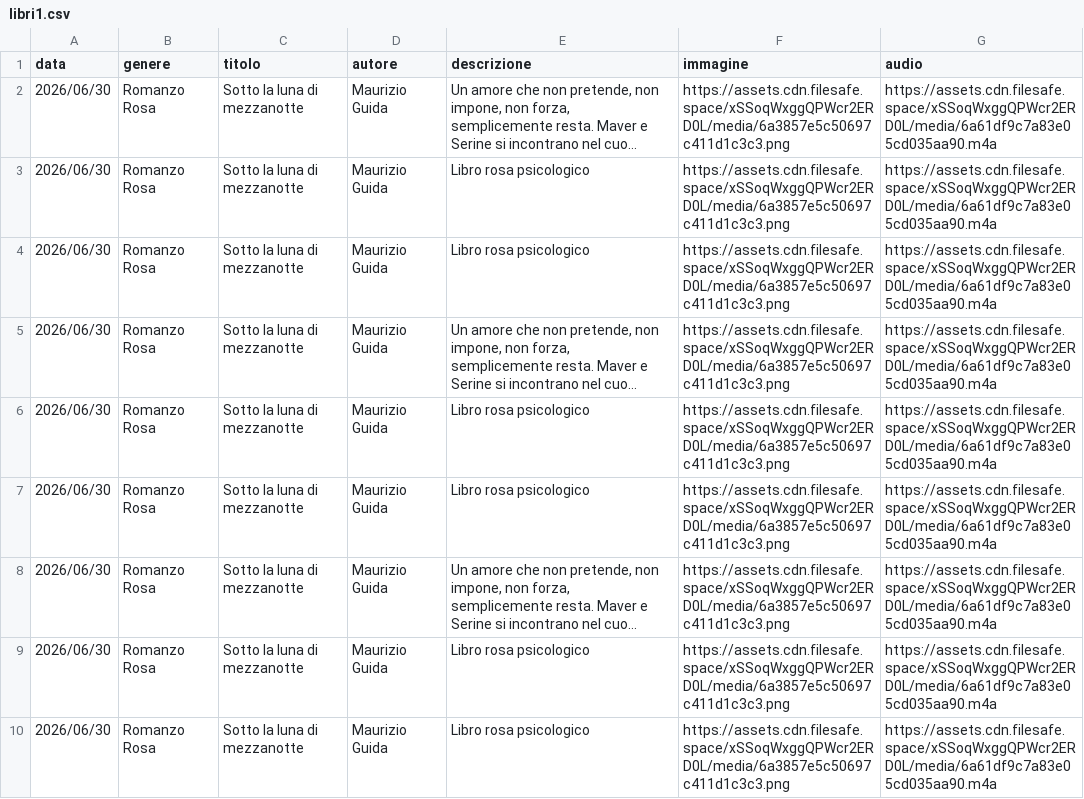
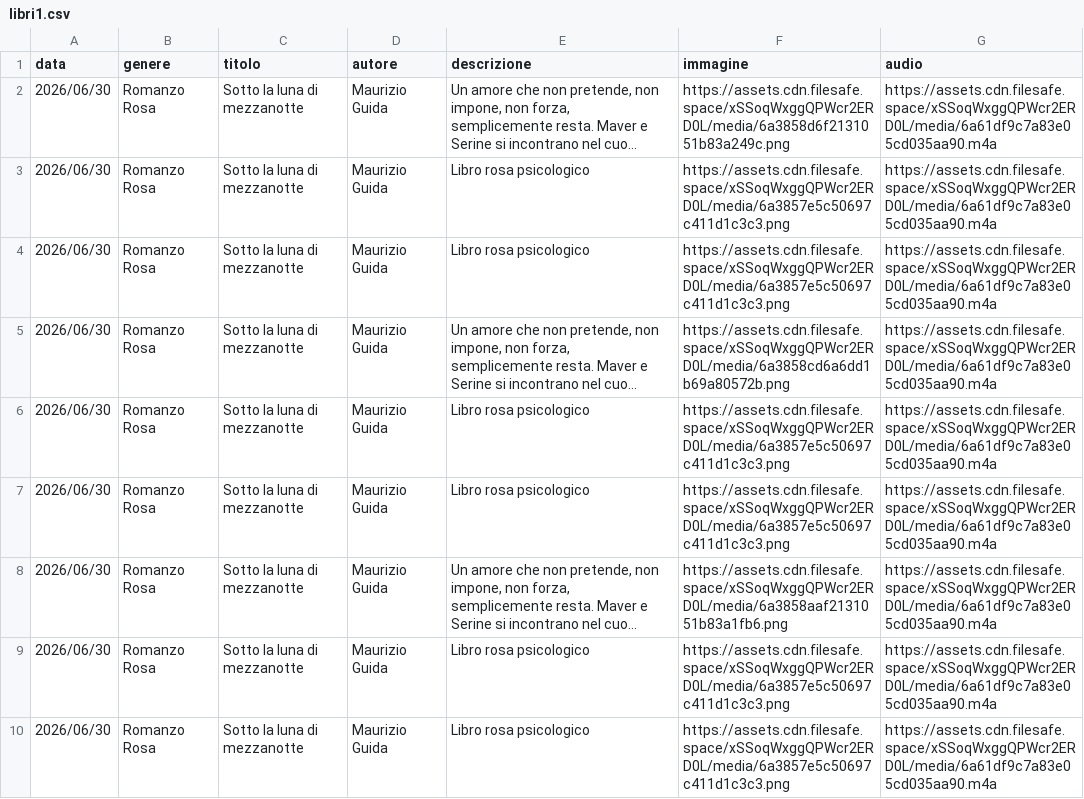
Before and after one commit to riomeroio/book, a CSV file: schedalibri/libri1.csv, drawn as a sheet; only a part is shown; long unchanged cells end in …; the diff names each change by its address in the sheet, - before the commit and + after, or states it on an @@ line.

Commit message:
Update libri1.csv

```diff
--- a/schedalibri/libri1.csv
+++ b/schedalibri/libri1.csv
-F2 (immagine): https://assets.cdn.filesafe.space/xSSoqWxggQPWcr2ERD0L/media/6a3857e5c50697c411d1c3c3.png
+F2 (immagine): https://assets.cdn.filesafe.space/xSSoqWxggQPWcr2ERD0L/media/6a3858d6f2131051b83a249c.png
-F5 (immagine): https://assets.cdn.filesafe.space/xSSoqWxggQPWcr2ERD0L/media/6a3857e5c50697c411d1c3c3.png
+F5 (immagine): https://assets.cdn.filesafe.space/xSSoqWxggQPWcr2ERD0L/media/6a3858cd6a6dd1b69a80572b.png
-F8 (immagine): https://assets.cdn.filesafe.space/xSSoqWxggQPWcr2ERD0L/media/6a3857e5c50697c411d1c3c3.png
+F8 (immagine): https://assets.cdn.filesafe.space/xSSoqWxggQPWcr2ERD0L/media/6a3858aaf2131051b83a1fb6.png
```
